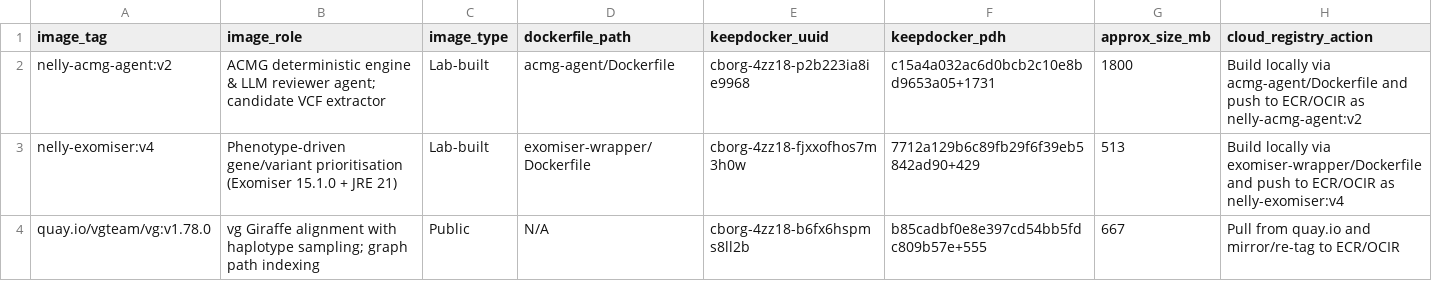
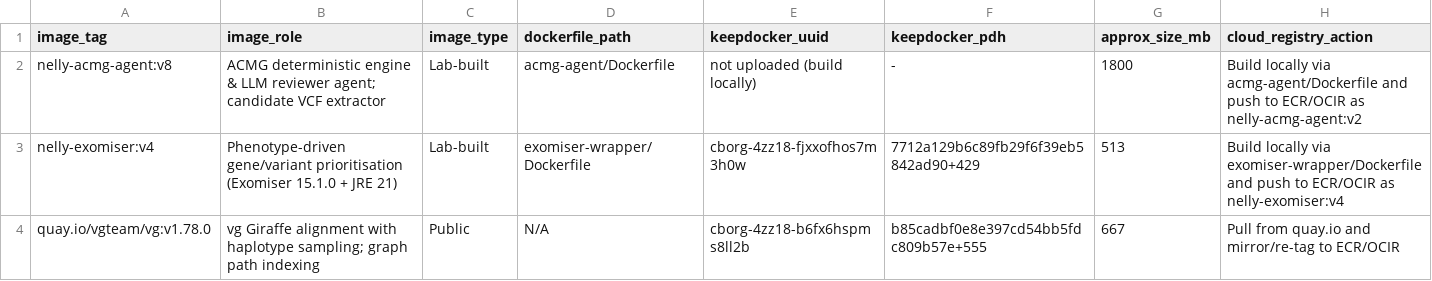
Before and after one commit to leechuck/nelly-workflows, a TSV file: pangenome-workflows/GCP/pangenome-GL-wgs-deepvariant-test-pn/handover/container-images.tsv, drawn as a sheet; only a part is shown.

```diff
--- a/pangenome-workflows/GCP/pangenome-GL-wgs-deepvariant-test-pn/handover/container-images.tsv
+++ b/pangenome-workflows/GCP/pangenome-GL-wgs-deepvariant-test-pn/handover/container-images.tsv
@@ -1,3 +1,3 @@
 image_tag	image_role	image_type	dockerfile_path	keepdocker_uuid	keepdocker_pdh	approx_size_mb	cloud_registry_action
-nelly-acmg-agent:v2	ACMG deterministic engine & LLM reviewer agent; candidate VCF extractor	Lab-built	acmg-agent/Dockerfile	cborg-4zz18-p2b223ia8ie9968	c15a4a032ac6d0bcb2c10e8bd9653a05+1731	1800	Build locally via acmg-agent/Dockerfile and push to ECR/OCIR as nelly-acmg-agent:v2
+nelly-acmg-agent:v8	ACMG deterministic engine & LLM reviewer agent; candidate VCF extractor	Lab-built	acmg-agent/Dockerfile	not uploaded (build locally)	-	1800	Build locally via acmg-agent/Dockerfile and push to ECR/OCIR as nelly-acmg-agent:v2
 nelly-exomiser:v4	Phenotype-driven gene/variant prioritisation (Exomiser 15.1.0 + JRE 21)	Lab-built	exomiser-wrapper/Dockerfile	cborg-4zz18-fjxxofhos7m3h0w	7712a129b6c89fb29f6f39eb5842ad90+429	513	Build locally via exomiser-wrapper/Dockerfile and push to ECR/OCIR as nelly-exomiser:v4
```
Also changed, not shown: pangenome-workflows/GCP/pangenome-GL-wgs-deepvariant-test-pn/handover/workflow-inputs-main-vg.tsv, 1 other file.
